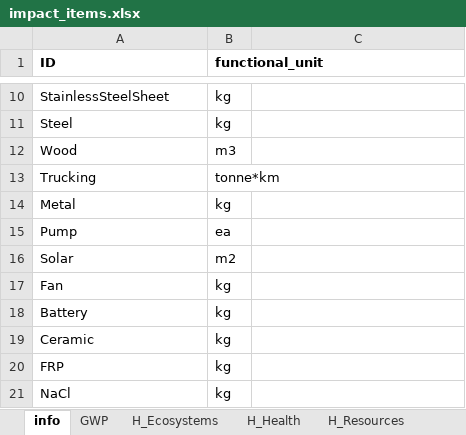
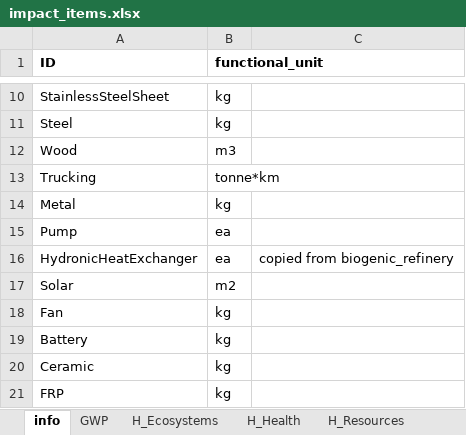
Before and after one commit to QSD-Group/EXPOsan, an Excel workbook: exposan/reclaimer/data/impact_items.xlsx, sheet info, drawn as a sheet; only a part is shown, gaps mark what is left out; the shorter side is filled out with more unchanged rows; values as stored, in another font and other column widths than the file's, no borders; the diff names each change by its address in the sheet, - before the commit and + after, or states it on an @@ line.

```diff
--- a/exposan/reclaimer/data/impact_items.xlsx (sheet info)
+++ b/exposan/reclaimer/data/impact_items.xlsx (sheet info)
+row 16: HydronicHeatExchanger | ea | copied from biogenic_refinery
```
Also changed, not shown: sheet GWP, sheet H_Health, sheet H_Resources, sheet H_Ecosystems, 1 other file.
